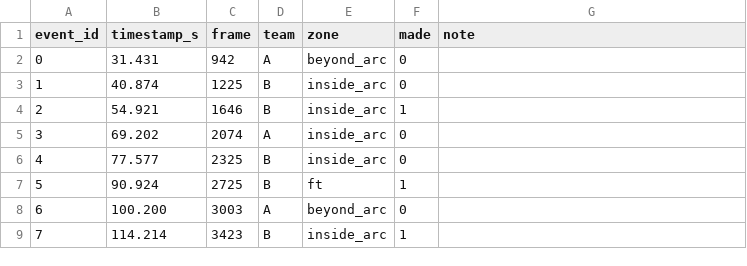
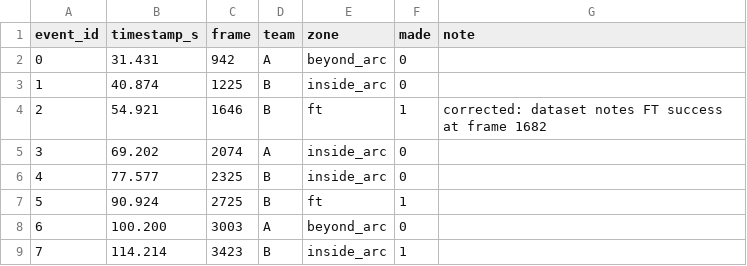
Before and after one commit to tangfqj/basketball, a CSV file: labels/IMG_0105.csv, drawn as a sheet; only a part is shown.

```diff
--- a/labels/IMG_0105.csv
+++ b/labels/IMG_0105.csv
@@ -3,3 +3,3 @@ event_id,timestamp_s,frame,team,zone,made,note
 1,40.874,1225,B,inside_arc,0,
-2,54.921,1646,B,inside_arc,1,
+2,54.921,1646,B,ft,1,corrected: dataset notes FT success at frame 1682
 3,69.202,2074,A,inside_arc,0,
```
